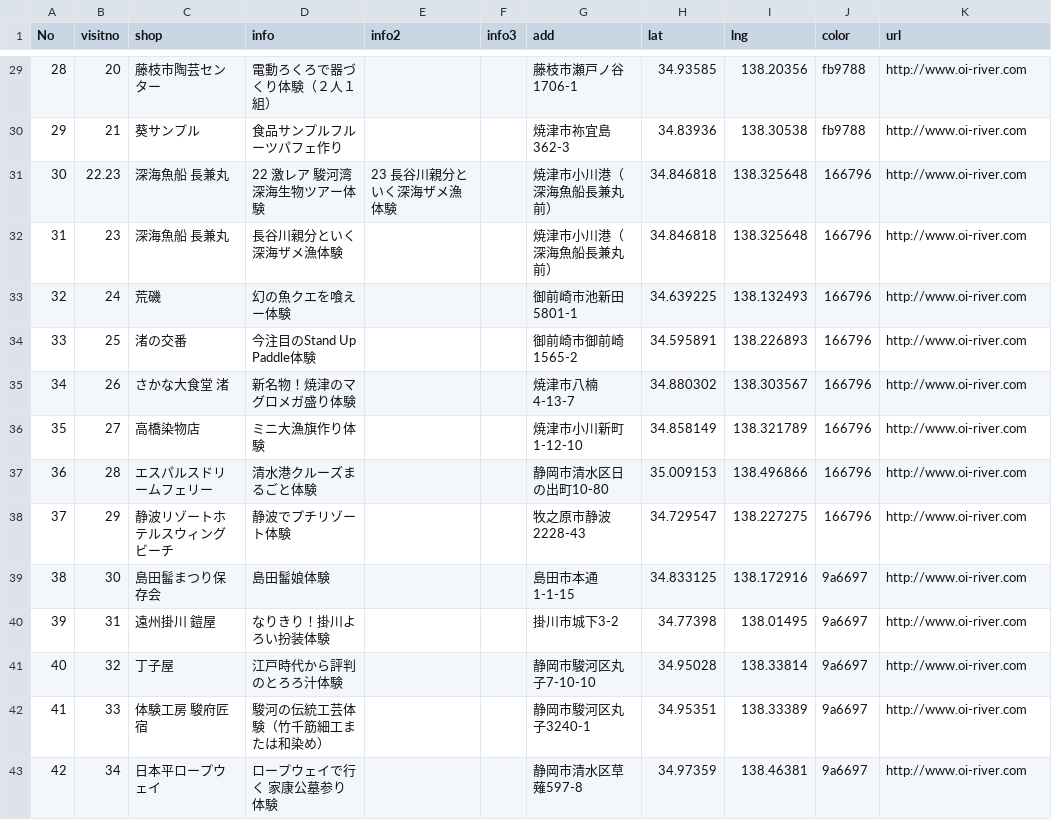
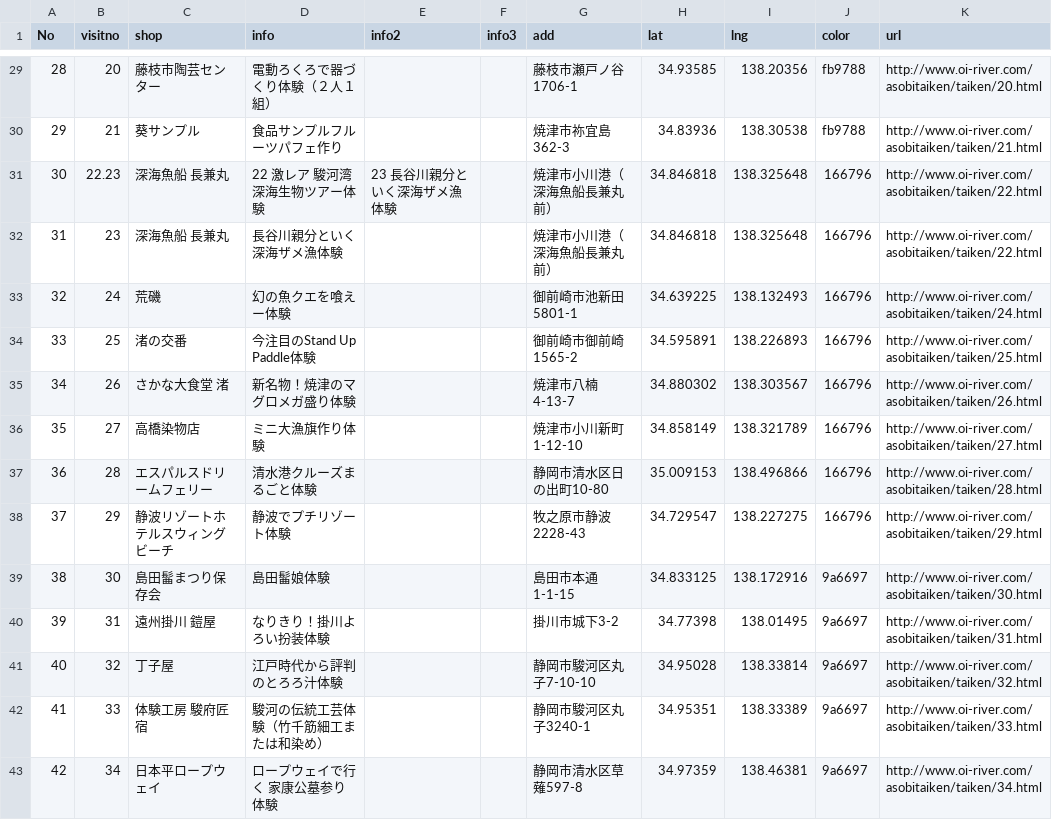
Before and after one commit to Shimasho-VisitTheOiRiver/VisitTheOi-River, a CSV file: data/visitplace.csv, drawn as a sheet; only a part is shown, gaps mark what is left out; the diff covers the shown part only.

```diff
--- a/data/visitplace.csv
+++ b/data/visitplace.csv
@@ -29,15 +29,15 @@ No,visitno,shop,info,info2,info3,add,lat,lng,color,url
-28,20,藤枝市陶芸センター,電動ろくろで器づくり体験（２人１組）,,,藤枝市瀬戸ノ谷1706-1,34.93585,138.20356,fb9788,http://www.oi-river.com
-29,21,葵サンプル,食品サンプルフルーツパフェ作り,,,焼津市祢宜島362-3,34.83936,138.30538,fb9788,http://www.oi-river.com
-30,22.23,深海魚船　長兼丸,22 激レア　駿河湾深海生物ツアー体験,23 長谷川親分といく深海ザメ漁体験,,焼津市小川港（深海魚船長兼丸前）,34.846818,138.325648,166796,http://www.oi-river.com
-31,23,深海魚船　長兼丸,長谷川親分といく深海ザメ漁体験,,,焼津市小川港（深海魚船長兼丸前）,34.846818,138.325648,166796,http://www.oi-river.com
-32,24,荒磯,幻の魚クエを喰えー体験,,,御前崎市池新田5801-1,34.639225,138.132493,166796,http://www.oi-river.com
-33,25,渚の交番,今注目のStand Up Paddle体験,,,御前崎市御前崎1565-2,34.595891,138.226893,166796,http://www.oi-river.com
-34,26,さかな大食堂　渚,新名物！焼津のマグロメガ盛り体験,,,焼津市八楠4-13-7,34.880302,138.303567,166796,http://www.oi-river.com
-35,27,高橋染物店,ミニ大漁旗作り体験,,,焼津市小川新町1-12-10,34.858149,138.321789,166796,http://www.oi-river.com
-36,28,エスパルスドリームフェリー,清水港クルーズまるごと体験,,,静岡市清水区日の出町10-80,35.009153,138.496866,166796,http://www.oi-river.com
-37,29,静波リゾートホテルスウィングビーチ,静波でプチリゾート体験,,,牧之原市静波2228-43,34.729547,138.227275,166796,http://www.oi-river.com
-38,30,島田髷まつり保存会,島田髷娘体験,,,島田市本通1-1-15,34.833125,138.172916,9a6697,http://www.oi-river.com
-39,31,遠州掛川　鎧屋,なりきり！掛川よろい扮装体験,,,掛川市城下3-2,34.77398,138.01495,9a6697,http://www.oi-river.com
-40,32,丁子屋,江戸時代から評判のとろろ汁体験,,,静岡市駿河区丸子7-10-10,34.95028,138.33814,9a6697,http://www.oi-river.com
-41,33,体験工房　駿府匠宿,駿河の伝統工芸体験（竹千筋細工または和染め）,,,静岡市駿河区丸子3240-1,34.95351,138.33389,9a6697,http://www.oi-river.com
-42,34,日本平ロープウェイ,ロープウェイで行く　家康公墓参り体験,,,静岡市清水区草薙597-8,34.97359,138.46381,9a6697,http://www.oi-river.com
+28,20,藤枝市陶芸センター,電動ろくろで器づくり体験（２人１組）,,,藤枝市瀬戸ノ谷1706-1,34.93585,138.20356,fb9788,http://www.oi-river.com/asobitaiken/taiken/20.html
+29,21,葵サンプル,食品サンプルフルーツパフェ作り,,,焼津市祢宜島362-3,34.83936,138.30538,fb9788,http://www.oi-river.com/asobitaiken/taiken/21.html
+30,22.23,深海魚船　長兼丸,22 激レア　駿河湾深海生物ツアー体験,23 長谷川親分といく深海ザメ漁体験,,焼津市小川港（深海魚船長兼丸前）,34.846818,138.325648,166796,http://www.oi-river.com/asobitaiken/taiken/22.html
+31,23,深海魚船　長兼丸,長谷川親分といく深海ザメ漁体験,,,焼津市小川港（深海魚船長兼丸前）,34.846818,138.325648,166796,http://www.oi-river.com/asobitaiken/taiken/22.html
+32,24,荒磯,幻の魚クエを喰えー体験,,,御前崎市池新田5801-1,34.639225,138.132493,166796,http://www.oi-river.com/asobitaiken/taiken/24.html
+33,25,渚の交番,今注目のStand Up Paddle体験,,,御前崎市御前崎1565-2,34.595891,138.226893,166796,http://www.oi-river.com/asobitaiken/taiken/25.html
+34,26,さかな大食堂　渚,新名物！焼津のマグロメガ盛り体験,,,焼津市八楠4-13-7,34.880302,138.303567,166796,http://www.oi-river.com/asobitaiken/taiken/26.html
+35,27,高橋染物店,ミニ大漁旗作り体験,,,焼津市小川新町1-12-10,34.858149,138.321789,166796,http://www.oi-river.com/asobitaiken/taiken/27.html
+36,28,エスパルスドリームフェリー,清水港クルーズまるごと体験,,,静岡市清水区日の出町10-80,35.009153,138.496866,166796,http://www.oi-river.com/asobitaiken/taiken/28.html
+37,29,静波リゾートホテルスウィングビーチ,静波でプチリゾート体験,,,牧之原市静波2228-43,34.729547,138.227275,166796,http://www.oi-river.com/asobitaiken/taiken/29.html
+38,30,島田髷まつり保存会,島田髷娘体験,,,島田市本通1-1-15,34.833125,138.172916,9a6697,http://www.oi-river.com/asobitaiken/taiken/30.html
+39,31,遠州掛川　鎧屋,なりきり！掛川よろい扮装体験,,,掛川市城下3-2,34.77398,138.01495,9a6697,http://www.oi-river.com/asobitaiken/taiken/31.html
+40,32,丁子屋,江戸時代から評判のとろろ汁体験,,,静岡市駿河区丸子7-10-10,34.95028,138.33814,9a6697,http://www.oi-river.com/asobitaiken/taiken/32.html
+41,33,体験工房　駿府匠宿,駿河の伝統工芸体験（竹千筋細工または和染め）,,,静岡市駿河区丸子3240-1,34.95351,138.33389,9a6697,http://www.oi-river.com/asobitaiken/taiken/33.html
+42,34,日本平ロープウェイ,ロープウェイで行く　家康公墓参り体験,,,静岡市清水区草薙597-8,34.97359,138.46381,9a6697,http://www.oi-river.com/asobitaiken/taiken/34.html
```
Also changed, not shown: 29 edited cells elsewhere in this file, 37 other files.
